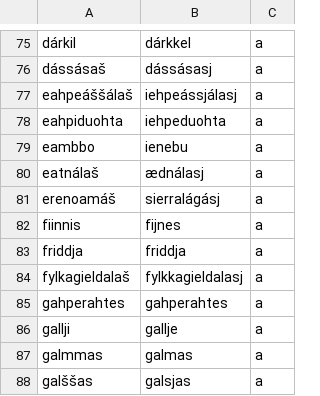
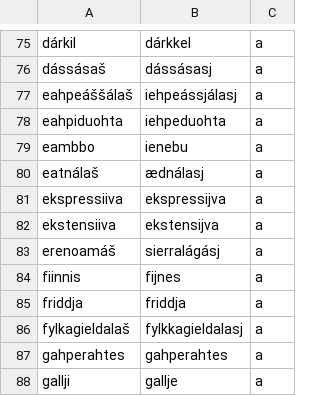
Before and after one commit to giellalt/dict-sme-smj, a CSV file: src/a_smesmj.csv, drawn as a sheet; only a part is shown, gaps mark what is left out; the shorter side is filled out with more unchanged rows.

```diff
--- a/src/a_smesmj.csv
+++ b/src/a_smesmj.csv
@@ -80,2 +80,4 @@ eambbo	ienebu	a
 eatnálaš	ædnálasj	a
+ekspressiiva	ekspressijva	a
+ekstensiiva	ekstensijva	a
 erenoamáš	sierralágásj	a
```
Also changed, not shown: src/n_smesmj.csv.
